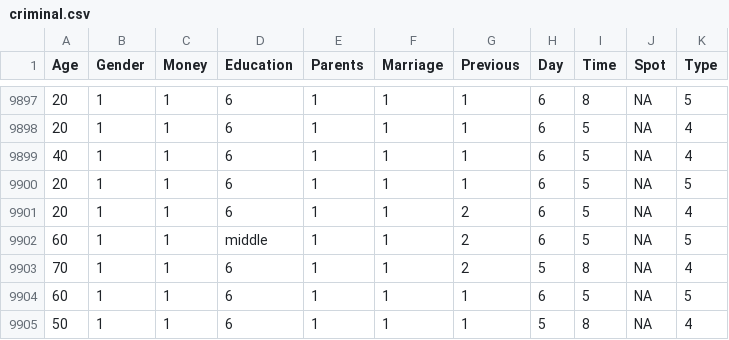
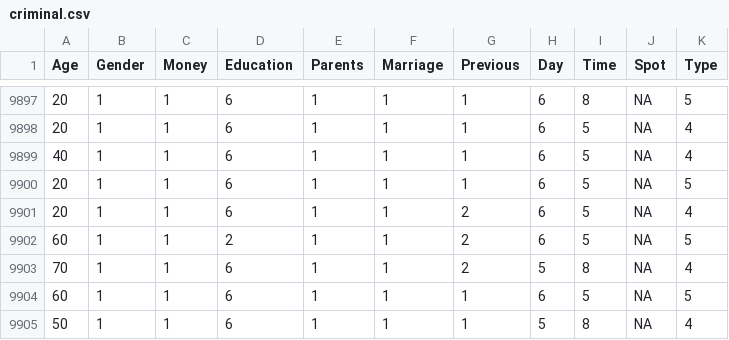
Before and after one commit to JhPlayGround/crime, a CSV file: criminal.csv, drawn as a sheet; only a part is shown, gaps mark what is left out.

Commit message:
파일값 오류 수정

```diff
--- a/criminal.csv
+++ b/criminal.csv
@@ -9901,3 +9901,3 @@ Age,Gender,Money,Education,Parents,Marriage,Previous,Day,Time,Spot,Type
 20,1,1,6,1,1,2,6,5,NA,4
-60,1,1,middle,1,1,2,6,5,NA,5
+60,1,1,2,1,1,2,6,5,NA,5
 70,1,1,6,1,1,2,5,8,NA,4
```
